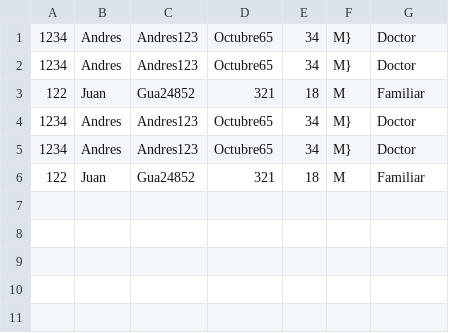
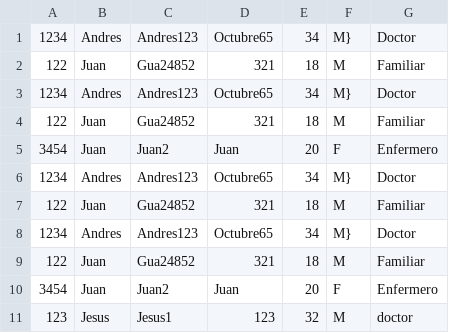
Before and after one commit to IsmaLovesU/ProyPOO, a CSV file: Usuarios.csv, drawn as a sheet.

```diff
--- a/Usuarios.csv
+++ b/Usuarios.csv
@@ -1,2 +1,6 @@
 1234,Andres,Andres123,Octubre65,34,M},Doctor
+122,Juan,Gua24852,321,18,M,Familiar
+1234,Andres,Andres123,Octubre65,34,M},Doctor
+122,Juan,Gua24852,321,18,M,Familiar
+3454,Juan,Juan2,Juan,20,F,Enfermero
 1234,Andres,Andres123,Octubre65,34,M},Doctor
@@ -4,3 +8,4 @@
 1234,Andres,Andres123,Octubre65,34,M},Doctor
-1234,Andres,Andres123,Octubre65,34,M},Doctor
 122,Juan,Gua24852,321,18,M,Familiar
+3454,Juan,Juan2,Juan,20,F,Enfermero
+123,Jesus,Jesus1,123,32,M,doctor
```
Also changed, not shown: 6 other files.
